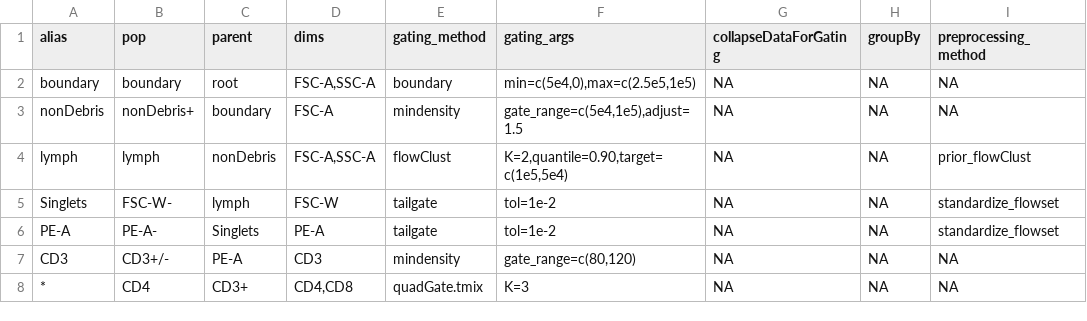
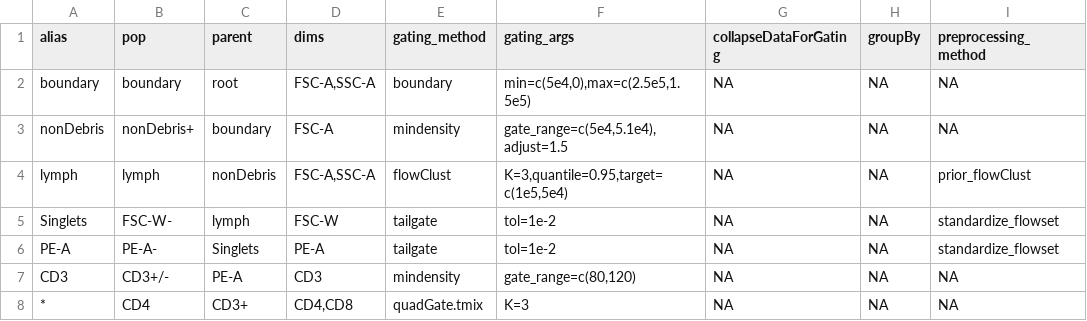
Before and after one commit to hartm425/auto-fcs, a CSV file: explore/openCyto/lymph.dev.csv, drawn as a sheet; only a part is shown; the diff names each change by its address in the sheet, - before the commit and + after, or states it on an @@ line.

```diff
--- a/explore/openCyto/lymph.dev.csv
+++ b/explore/openCyto/lymph.dev.csv
-F2 (gating_args): min=c(5e4,0),max=c(2.5e5,1e5)
+F2 (gating_args): min=c(5e4,0),max=c(2.5e5,1.5e5)
-F3 (gating_args): gate_range=c(5e4,1e5),adjust=1.5
+F3 (gating_args): gate_range=c(5e4,5.1e4),adjust=1.5
-F4 (gating_args): K=2,quantile=0.90,target=c(1e5,5e4)
+F4 (gating_args): K=3,quantile=0.95,target=c(1e5,5e4)
```
Also changed, not shown: 3 other files.
